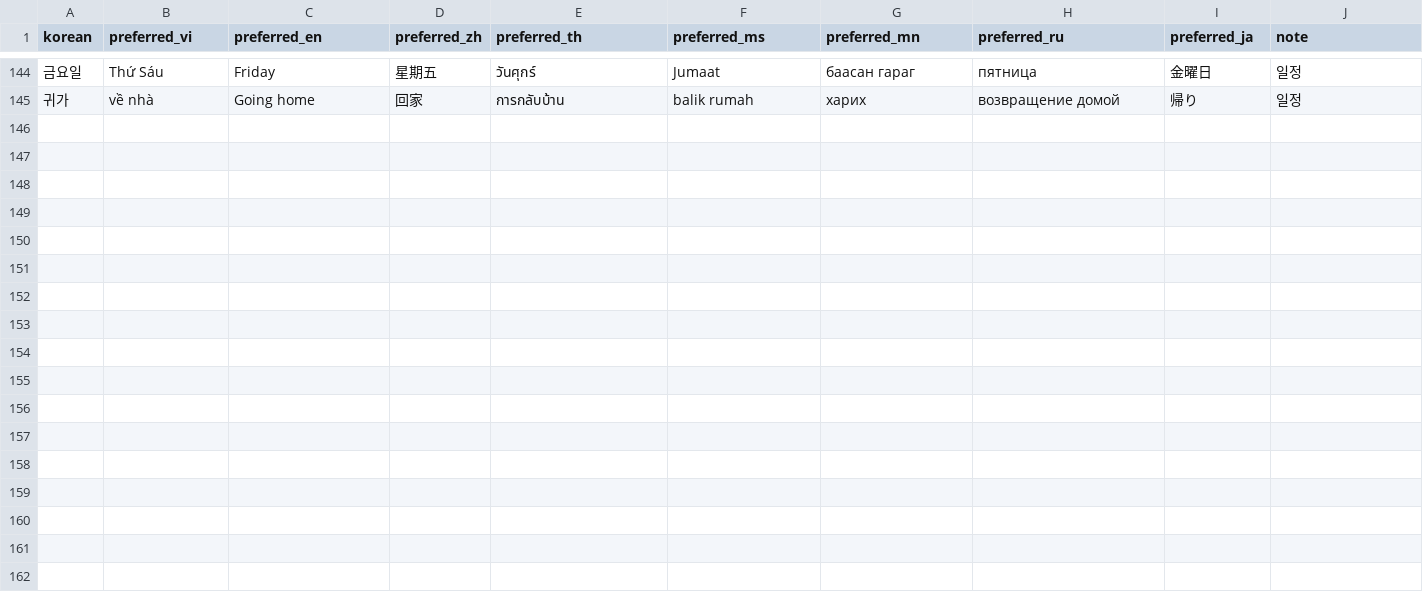
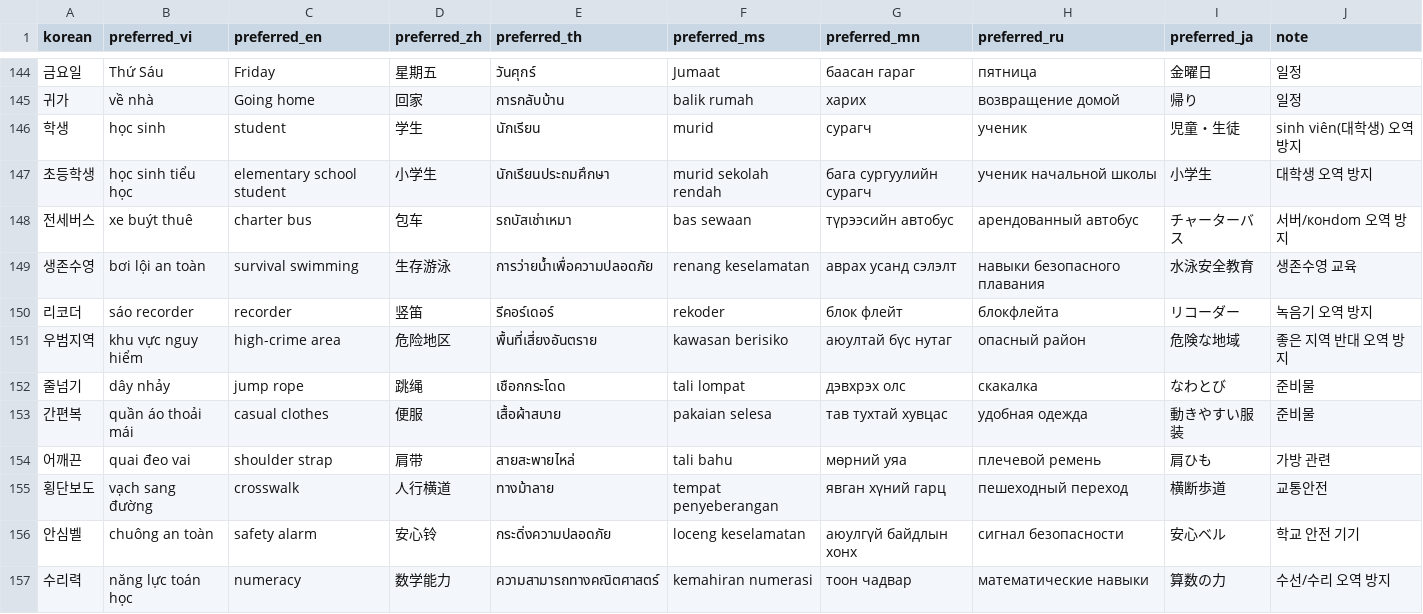
Before and after one commit to mosejong/translation-tts-lab, a CSV file: translation/term_glossary.csv, drawn as a sheet; only a part is shown, gaps mark what is left out; the diff names each change by its address in the sheet, - before the commit and + after, or states it on an @@ line.

```diff
--- a/translation/term_glossary.csv
+++ b/translation/term_glossary.csv
+row 146: 학생 | học sinh | student | 学生 | นักเรียน | murid | сурагч | ученик | 児童・生徒 | sinh viên(대학생) 오역 방지
+row 147: 초등학생 | học sinh tiểu học | elementary school student | 小学生 | นักเรียนประถมศึกษา | murid sekolah rendah | бага сургуулийн сурагч | ученик начальной школы | 小学生 | 대학생 오역 방지
+row 148: 전세버스 | xe buýt thuê | charter bus | 包车 | รถบัสเช่าเหมา | bas sewaan | түрээсийн автобус | арендованный автобус | チャーターバス | 서버/конdom 오역 방지
+row 149: 생존수영 | bơi lội an toàn | survival swimming | 生存游泳 | การว่ายน้ำเพื่อความปลอดภัย | renang keselamatan | аврах усанд сэлэлт | навыки безопасного плавания | 水泳安全教育 | 생존수영 교육
+row 150: 리코더 | sáo recorder | recorder | 竖笛 | รีคอร์เดอร์ | rekoder | блок флейт | блокфлейта | リコーダー | 녹음기 오역 방지
+row 151: 우범지역 | khu vực nguy hiểm | high-crime area | 危险地区 | พื้นที่เสี่ยงอันตราย | kawasan berisiko | аюултай бүс нутаг | опасный район | 危険な地域 | 좋은 지역 반대 오역 방지
+row 152: 줄넘기 | dây nhảy | jump rope | 跳绳 | เชือกกระโดด | tali lompat | дэвхрэх олс | скакалка | なわとび | 준비물
+row 153: 간편복 | quần áo thoải mái | casual clothes | 便服 | เสื้อผ้าสบาย | pakaian selesa | тав тухтай хувцас | удобная одежда | 動きやすい服装 | 준비물
+row 154: 어깨끈 | quai đeo vai | shoulder strap | 肩带 | สายสะพายไหล่ | tali bahu | мөрний уяа | плечевой ремень | 肩ひも | 가방 관련
+row 155: 횡단보도 | vạch sang đường | crosswalk | 人行横道 | ทางม้าลาย | tempat penyeberangan | явган хүний гарц | пешеходный переход | 横断歩道 | 교통안전
+row 156: 안심벨 | chuông an toàn | safety alarm | 安心铃 | กระดิ่งความปลอดภัย | loceng keselamatan | аюулгүй байдлын хонх | сигнал безопасности | 安心ベル | 학교 안전 기기
+row 157: 수리력 | năng lực toán học | numeracy | 数学能力 | ความสามารถทางคณิตศาสตร์ | kemahiran numerasi | тоон чадвар | математические навыки | 算数の力 | 수선/수리 오역 방지
```
Also changed, not shown: 13 other files.
